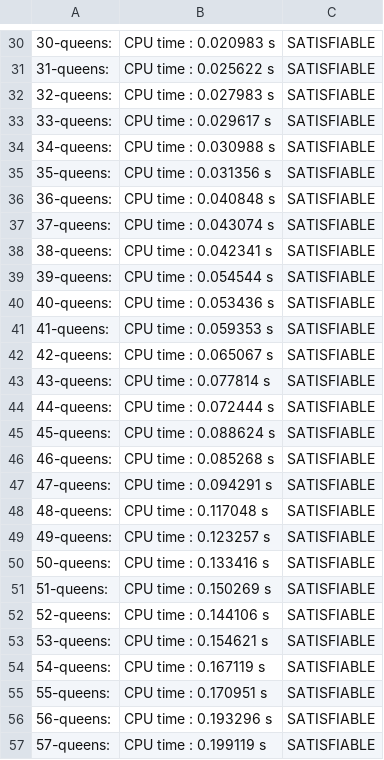
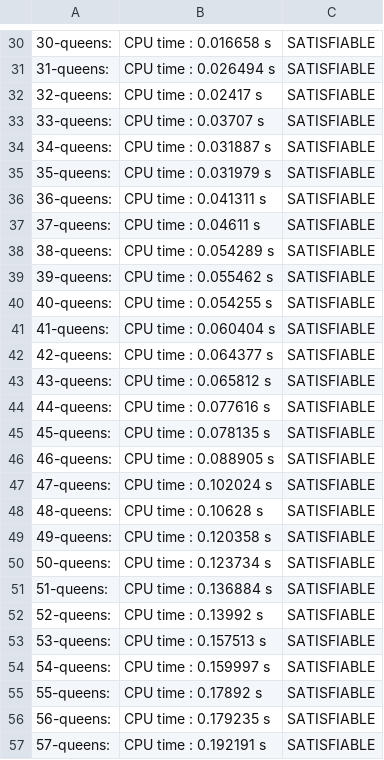
Before and after one commit to siicosmos/aima-python, a CSV file: data-nqueen.csv, drawn as a sheet; only a part is shown, gaps mark what is left out; the diff covers the shown part only; the diff names each change by its address in the sheet, - before the commit and + after, or states it on an @@ line.

```diff
--- a/data-nqueen.csv
+++ b/data-nqueen.csv
-B30: CPU time : 0.020983 s
+B30: CPU time : 0.016658 s
-B31: CPU time : 0.025622 s
+B31: CPU time : 0.026494 s
-B32: CPU time : 0.027983 s
+B32: CPU time : 0.02417 s
-B33: CPU time : 0.029617 s
+B33: CPU time : 0.03707 s
-B34: CPU time : 0.030988 s
+B34: CPU time : 0.031887 s
-B35: CPU time : 0.031356 s
+B35: CPU time : 0.031979 s
-B36: CPU time : 0.040848 s
+B36: CPU time : 0.041311 s
-B37: CPU time : 0.043074 s
+B37: CPU time : 0.04611 s
-B38: CPU time : 0.042341 s
+B38: CPU time : 0.054289 s
-B39: CPU time : 0.054544 s
+B39: CPU time : 0.055462 s
-B40: CPU time : 0.053436 s
+B40: CPU time : 0.054255 s
-B41: CPU time : 0.059353 s
+B41: CPU time : 0.060404 s
-B42: CPU time : 0.065067 s
+B42: CPU time : 0.064377 s
-B43: CPU time : 0.077814 s
+B43: CPU time : 0.065812 s
-B44: CPU time : 0.072444 s
+B44: CPU time : 0.077616 s
-B45: CPU time : 0.088624 s
+B45: CPU time : 0.078135 s
-B46: CPU time : 0.085268 s
+B46: CPU time : 0.088905 s
-B47: CPU time : 0.094291 s
+B47: CPU time : 0.102024 s
-B48: CPU time : 0.117048 s
+B48: CPU time : 0.10628 s
-B49: CPU time : 0.123257 s
+B49: CPU time : 0.120358 s
-B50: CPU time : 0.133416 s
+B50: CPU time : 0.123734 s
-B51: CPU time : 0.150269 s
+B51: CPU time : 0.136884 s
-B52: CPU time : 0.144106 s
+B52: CPU time : 0.13992 s
-B53: CPU time : 0.154621 s
+B53: CPU time : 0.157513 s
-B54: CPU time : 0.167119 s
+B54: CPU time : 0.159997 s
-B55: CPU time : 0.170951 s
+B55: CPU time : 0.17892 s
-B56: CPU time : 0.193296 s
+B56: CPU time : 0.179235 s
-B57: CPU time : 0.199119 s
+B57: CPU time : 0.192191 s
```
Also changed, not shown: 5 added rows and 121 edited cells elsewhere in this file.
